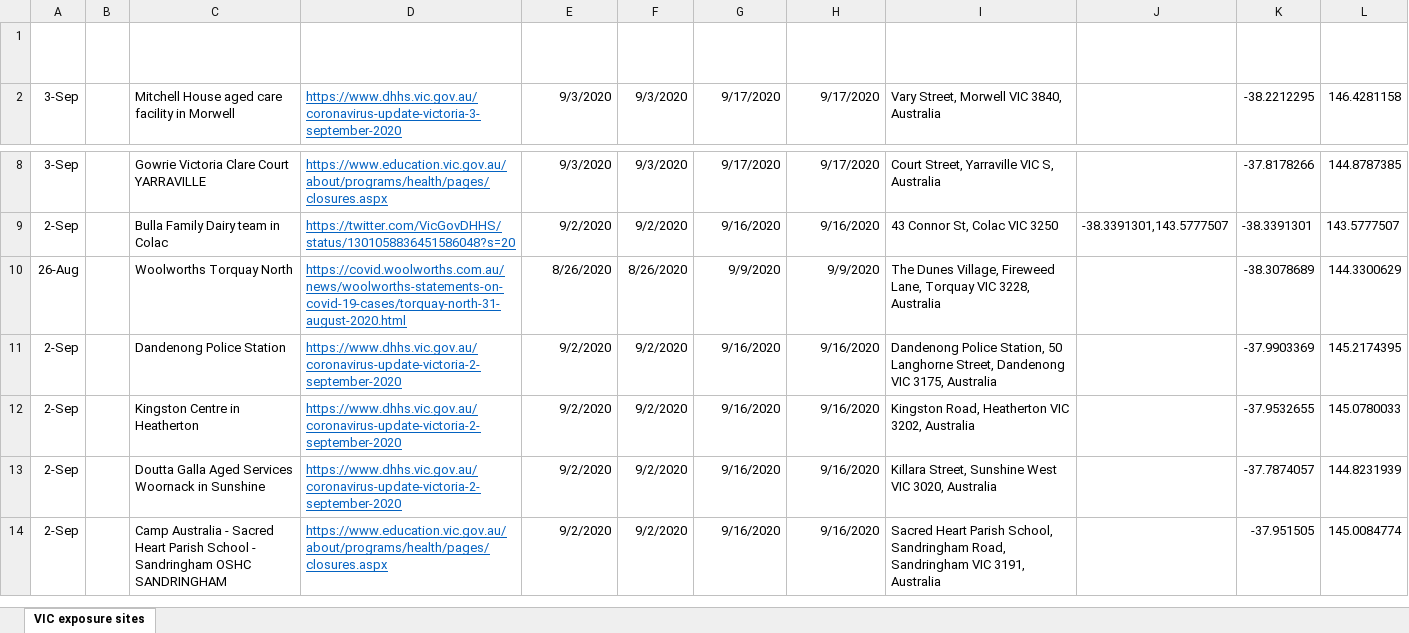
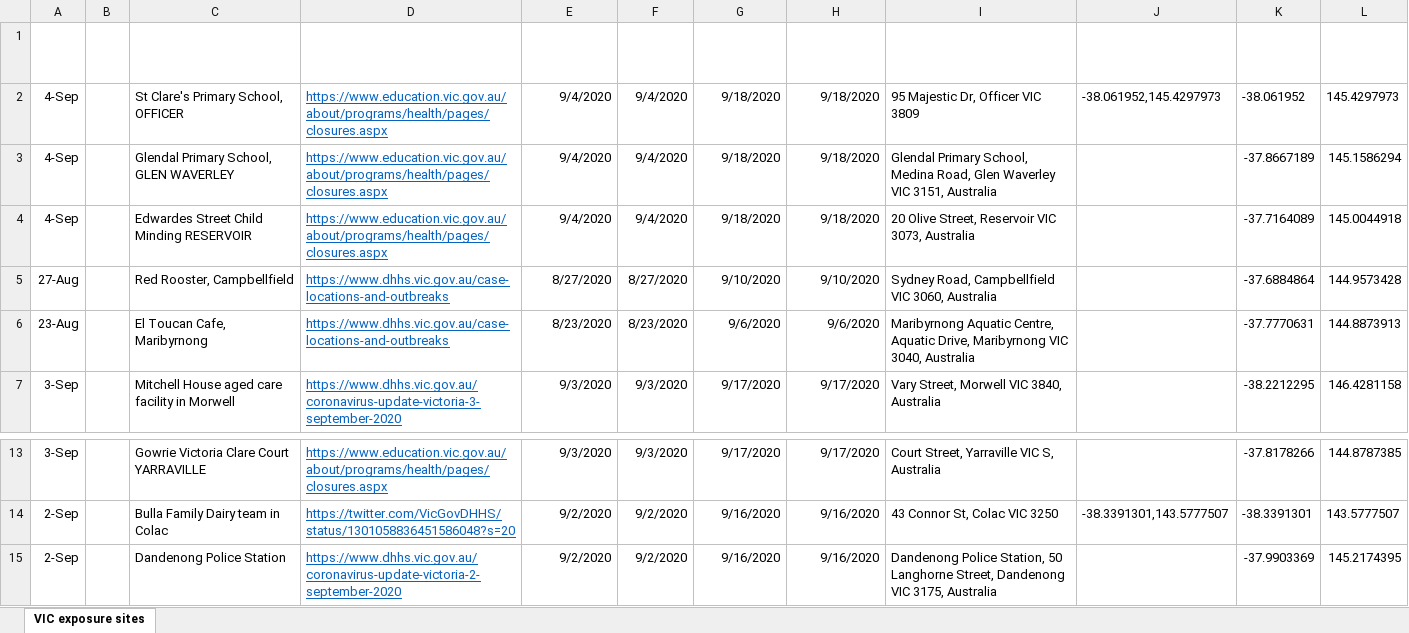
Before and after one commit to Mike-Honey/covid-19-vic-au, an Excel workbook: Coronavirus COVID-19 - VIC AU Exposure sites.xlsx, sheet VIC exposure sites, drawn as a sheet; only a part is shown, gaps mark what is left out; the shorter side is filled out with more unchanged rows; values as stored, in another font and other column widths than the file's, no borders; table styles not drawn; removed rows and columns are numbered as before the commit, all else as after; the diff names each change by its address in the sheet, - before the commit and + after, or states it on an @@ line.

```diff
--- a/Coronavirus COVID-19 - VIC AU Exposure sites.xlsx (sheet VIC exposure sites)
+++ b/Coronavirus COVID-19 - VIC AU Exposure sites.xlsx (sheet VIC exposure sites)
+row 2: 4-Sep |  | St Clare's Primary School, OFFICER | https://www.education.vic.gov.au/about/programs/health/pages/closures.aspx | 9/4/2020 | 9/4/2020 | 9/18/2020 | 9/18/2020 | 95 Majestic Dr, Officer VIC 3809 | -38.061952,145.4297973 | -38.061952 | 145.4297973
+row 3: 4-Sep |  | Glendal Primary School, GLEN WAVERLEY | https://www.education.vic.gov.au/about/programs/health/pages/closures.aspx | 9/4/2020 | 9/4/2020 | 9/18/2020 | 9/18/2020 | Glendal Primary School, Medina Road, Glen Waverley VIC 3151, Australia |  | -37.8667189 | 145.1586294
+row 4: 4-Sep |  | Edwardes Street Child Minding RESERVOIR | https://www.education.vic.gov.au/about/programs/health/pages/closures.aspx | 9/4/2020 | 9/4/2020 | 9/18/2020 | 9/18/2020 | 20 Olive Street, Reservoir VIC 3073, Australia |  | -37.7164089 | 145.0044918
+row 5: 27-Aug |  | Red Rooster, Campbellfield | https://www.dhhs.vic.gov.au/case-locations-and-outbreaks | 8/27/2020 | 8/27/2020 | 9/10/2020 | 9/10/2020 | Sydney Road, Campbellfield VIC 3060, Australia |  | -37.6884864 | 144.9573428
+row 6: 23-Aug |  | El Toucan Cafe, Maribyrnong | https://www.dhhs.vic.gov.au/case-locations-and-outbreaks | 8/23/2020 | 8/23/2020 | 9/6/2020 | 9/6/2020 | Maribyrnong Aquatic Centre, Aquatic Drive, Maribyrnong VIC 3040, Australia |  | -37.7770631 | 144.8873913
-row 10: 26-Aug |  | Woolworths Torquay North | https://covid.woolworths.com.au/news/woolworths-statements-on-covid-19-cases/torquay-north-31-august-2020.html | 8/26/2020 | 8/26/2020 | 9/9/2020 | 9/9/2020 | The Dunes Village, Fireweed Lane, Torquay VIC 3228, Australia |  | -38.3078689 | 144.3300629
```
Also changed, not shown: Coronavirus COVID-19 - VIC AU Exposure sites LGA.xlsx, Dep Ed Closures.xlsx, 1 other file.
